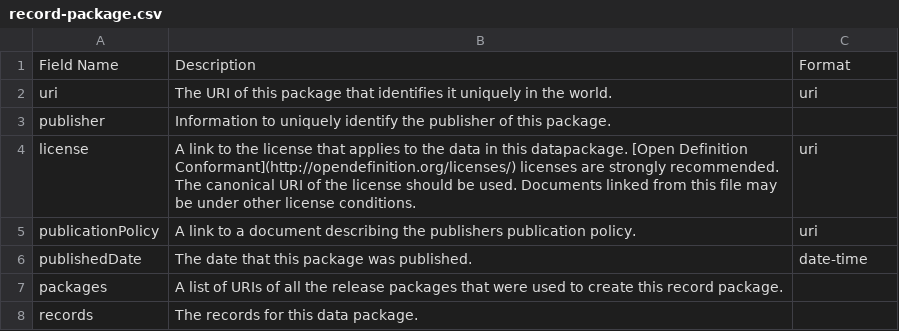
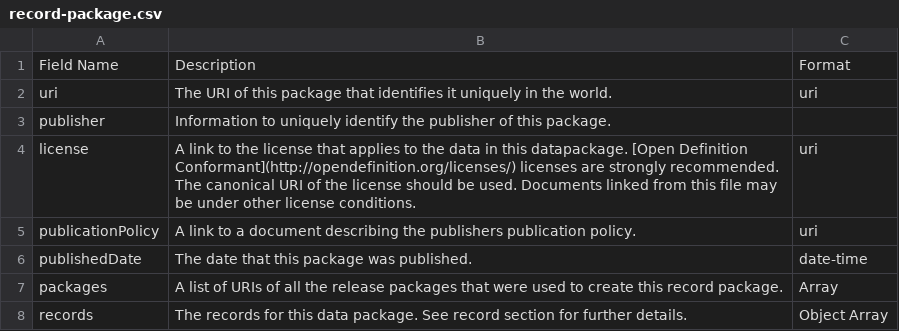
Before and after one commit to open-contracting/standard, a CSV file: standard/docs/field_definitions/record-package.csv, drawn as a sheet.

```diff
--- a/standard/docs/field_definitions/record-package.csv
+++ b/standard/docs/field_definitions/record-package.csv
@@ -6,3 +6,3 @@ publicationPolicy,A link to a document describing the publishers publication pol
 publishedDate,The date that this package was published.,date-time
-packages,A list of URIs of all the release packages that were used to create this record package.,
-records,The records for this data package.,
+packages,A list of URIs of all the release packages that were used to create this record package.,Array
+records,The records for this data package. See record section for further details.,Object Array
```
Also changed, not shown: standard/docs/field_definitions/release-item.csv, standard/docs/field_definitions/release-milestone.csv, 6 other files.
